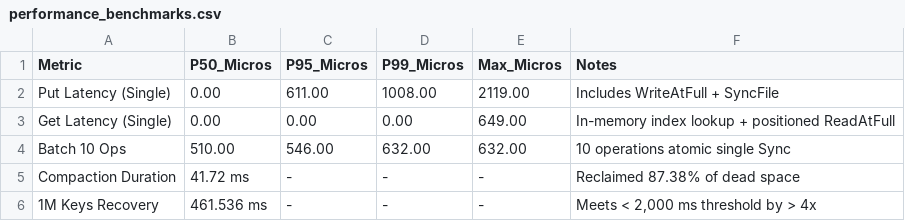
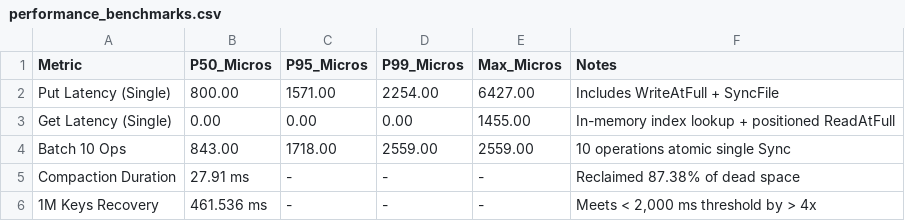
Before and after one commit to madhuharshag/Fsync-or-Die, a CSV file: artifacts/1000_campaign/performance_benchmarks.csv, drawn as a sheet.

```diff
--- a/artifacts/1000_campaign/performance_benchmarks.csv
+++ b/artifacts/1000_campaign/performance_benchmarks.csv
@@ -1,6 +1,6 @@
 Metric,P50_Micros,P95_Micros,P99_Micros,Max_Micros,Notes
-Put Latency (Single),0.00,611.00,1008.00,2119.00,Includes WriteAtFull + SyncFile
-Get Latency (Single),0.00,0.00,0.00,649.00,In-memory index lookup + positioned ReadAtFull
-Batch 10 Ops,510.00,546.00,632.00,632.00,10 operations atomic single Sync
-Compaction Duration,41.72 ms,-,-,-,Reclaimed 87.38% of dead space
+Put Latency (Single),800.00,1571.00,2254.00,6427.00,Includes WriteAtFull + SyncFile
+Get Latency (Single),0.00,0.00,0.00,1455.00,In-memory index lookup + positioned ReadAtFull
+Batch 10 Ops,843.00,1718.00,2559.00,2559.00,10 operations atomic single Sync
+Compaction Duration,27.91 ms,-,-,-,Reclaimed 87.38% of dead space
 1M Keys Recovery,461.536 ms,-,-,-,"Meets < 2,000 ms threshold by > 4x"
```
Also changed, not shown: artifacts/1000_campaign/campaign_results.csv, 2 other files.
